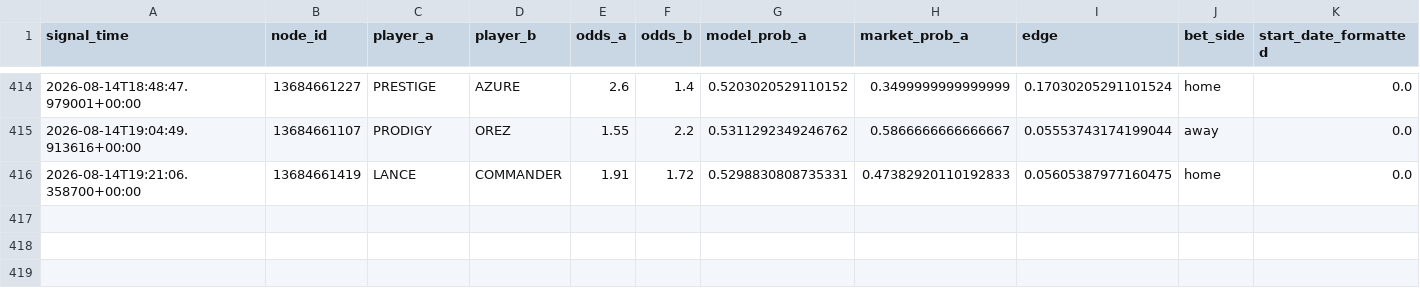
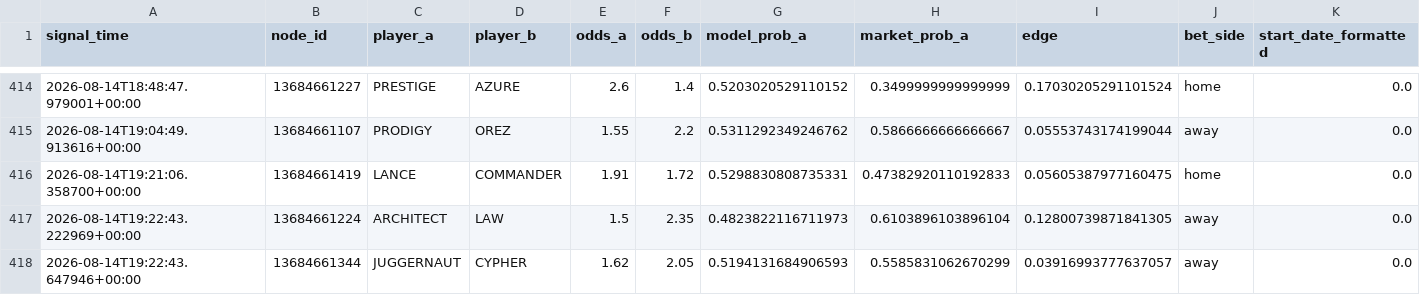
Before and after one commit to javarroba-cmd/proyecto-desde-cero, a CSV file: data/signals_log.csv, drawn as a sheet; only a part is shown, gaps mark what is left out; rows hold the shown columns only; the diff names each change by its address in the sheet, - before the commit and + after, or states it on an @@ line.

```diff
--- a/data/signals_log.csv
+++ b/data/signals_log.csv
+row 417: 2026-08-14T19:22:43.222969+00:00 | 13684661224 | ARCHITECT | LAW | 1.5 | 2.35 | 0.4823822116711973 | 0.6103896103896104 | 0.12800739871841305 | away | 0.0
+row 418: 2026-08-14T19:22:43.647946+00:00 | 13684661344 | JUGGERNAUT | CYPHER | 1.62 | 2.05 | 0.5194131684906593 | 0.5585831062670299 | 0.03916993777637057 | away | 0.0
```
Also changed, not shown: 1 other file.
